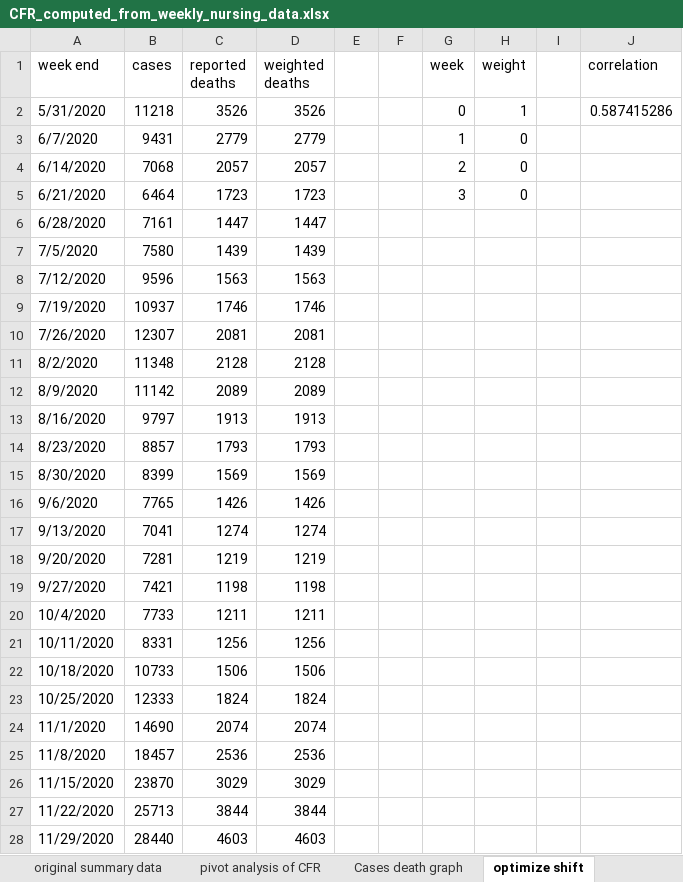
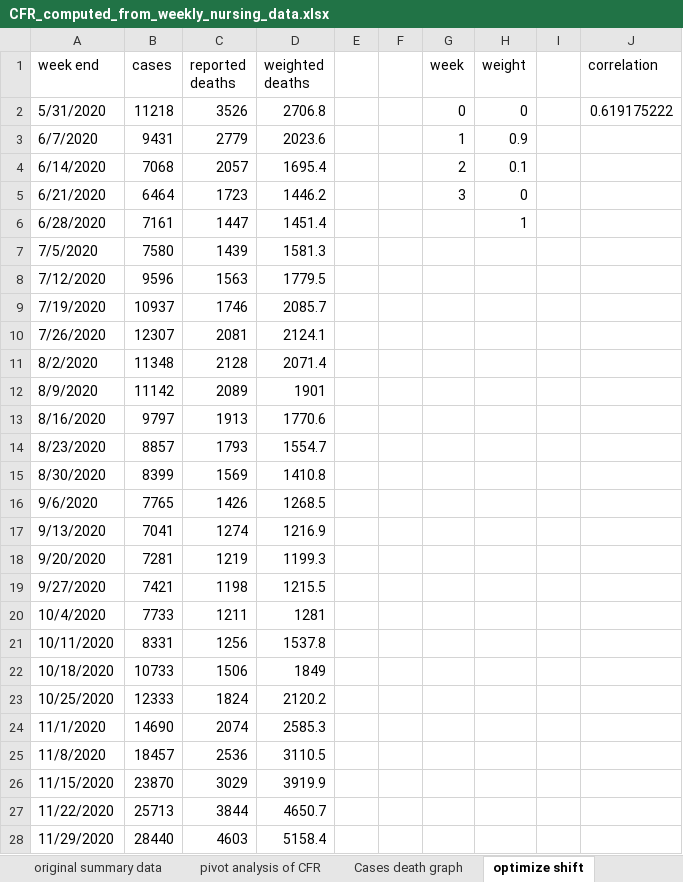
Before and after one commit to skirsch/covid, an Excel workbook: US/CFR_computed_from_weekly_nursing_data.xlsx, sheet optimize shift, drawn as a sheet; only a part is shown; values as stored, in another font and other column widths than the file's, no borders; the diff covers the shown part only; the diff names each change by its address in the sheet, - before the commit and + after, or states it on an @@ line.

Commit message:
tried to optimize

```diff
--- a/US/CFR_computed_from_weekly_nursing_data.xlsx (sheet optimize shift)
+++ b/US/CFR_computed_from_weekly_nursing_data.xlsx (sheet optimize shift)
-D2 (weighted deaths): 3526
+D2 (weighted deaths): 2706.8
-H2 (weight): 1
+H2 (weight): 0
-J2 (correlation): 0.587415286
+J2 (correlation): 0.619175222
-D3 (weighted deaths): 2779
+D3 (weighted deaths): 2023.6
-H3 (weight): 0
+H3 (weight): 0.9
-D4 (weighted deaths): 2057
+D4 (weighted deaths): 1695.4
-H4 (weight): 0
+H4 (weight): 0.1
-D5 (weighted deaths): 1723
+D5 (weighted deaths): 1446.2
-D6 (weighted deaths): 1447
+D6 (weighted deaths): 1451.4
-H6 (weight): (empty)
+H6 (weight): 1
-D7 (weighted deaths): 1439
+D7 (weighted deaths): 1581.3
-D8 (weighted deaths): 1563
+D8 (weighted deaths): 1779.5
-D9 (weighted deaths): 1746
+D9 (weighted deaths): 2085.7
-D10 (weighted deaths): 2081
+D10 (weighted deaths): 2124.1
-D11 (weighted deaths): 2128
+D11 (weighted deaths): 2071.4
-D12 (weighted deaths): 2089
+D12 (weighted deaths): 1901
-D13 (weighted deaths): 1913
+D13 (weighted deaths): 1770.6
-D14 (weighted deaths): 1793
+D14 (weighted deaths): 1554.7
-D15 (weighted deaths): 1569
+D15 (weighted deaths): 1410.8
-D16 (weighted deaths): 1426
+D16 (weighted deaths): 1268.5
-D17 (weighted deaths): 1274
+D17 (weighted deaths): 1216.9
-D18 (weighted deaths): 1219
+D18 (weighted deaths): 1199.3
-D19 (weighted deaths): 1198
+D19 (weighted deaths): 1215.5
-D20 (weighted deaths): 1211
+D20 (weighted deaths): 1281
-D21 (weighted deaths): 1256
+D21 (weighted deaths): 1537.8
-D22 (weighted deaths): 1506
+D22 (weighted deaths): 1849
-D23 (weighted deaths): 1824
+D23 (weighted deaths): 2120.2
-D24 (weighted deaths): 2074
+D24 (weighted deaths): 2585.3
-D25 (weighted deaths): 2536
+D25 (weighted deaths): 3110.5
-D26 (weighted deaths): 3029
+D26 (weighted deaths): 3919.9
-D27 (weighted deaths): 3844
+D27 (weighted deaths): 4650.7
-D28 (weighted deaths): 4603
+D28 (weighted deaths): 5158.4
```
Also changed, not shown: 135 edited cells elsewhere in this sheet, formulas that keep their value.
